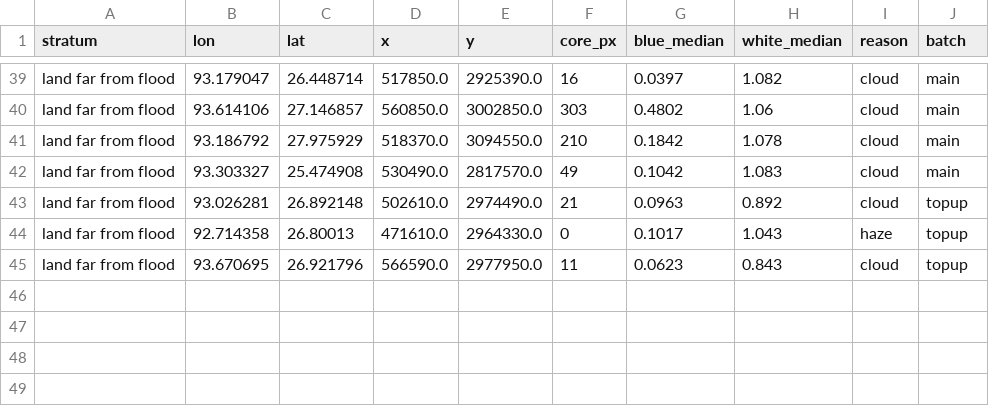
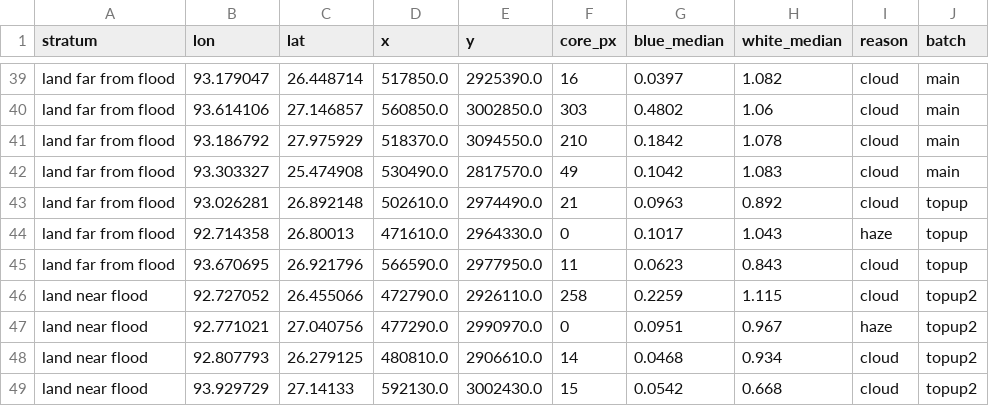
Before and after one commit to sruthi-swathandran/geospatial-portfolio, a CSV file: 01-sentinel1-flood-extent/results/validation/sample/screened_out.csv, drawn as a sheet; only a part is shown, gaps mark what is left out.

```diff
--- a/01-sentinel1-flood-extent/results/validation/sample/screened_out.csv
+++ b/01-sentinel1-flood-extent/results/validation/sample/screened_out.csv
@@ -45 +45,5 @@ land far from flood,92.714358,26.80013,471610.0,2964330.0,0,0.1017,1.043,haze,to
 land far from flood,93.670695,26.921796,566590.0,2977950.0,11,0.0623,0.843,cloud,topup
+land near flood,92.727052,26.455066,472790.0,2926110.0,258,0.2259,1.115,cloud,topup2
+land near flood,92.771021,27.040756,477290.0,2990970.0,0,0.0951,0.967,haze,topup2
+land near flood,92.807793,26.279125,480810.0,2906610.0,14,0.0468,0.934,cloud,topup2
+land near flood,93.929729,27.14133,592130.0,3002430.0,15,0.0542,0.668,cloud,topup2
```
Also changed, not shown: 01-sentinel1-flood-extent/results/validation/sample/labels.csv, 01-sentinel1-flood-extent/results/validation/second/agreement.csv, 24 other files.
